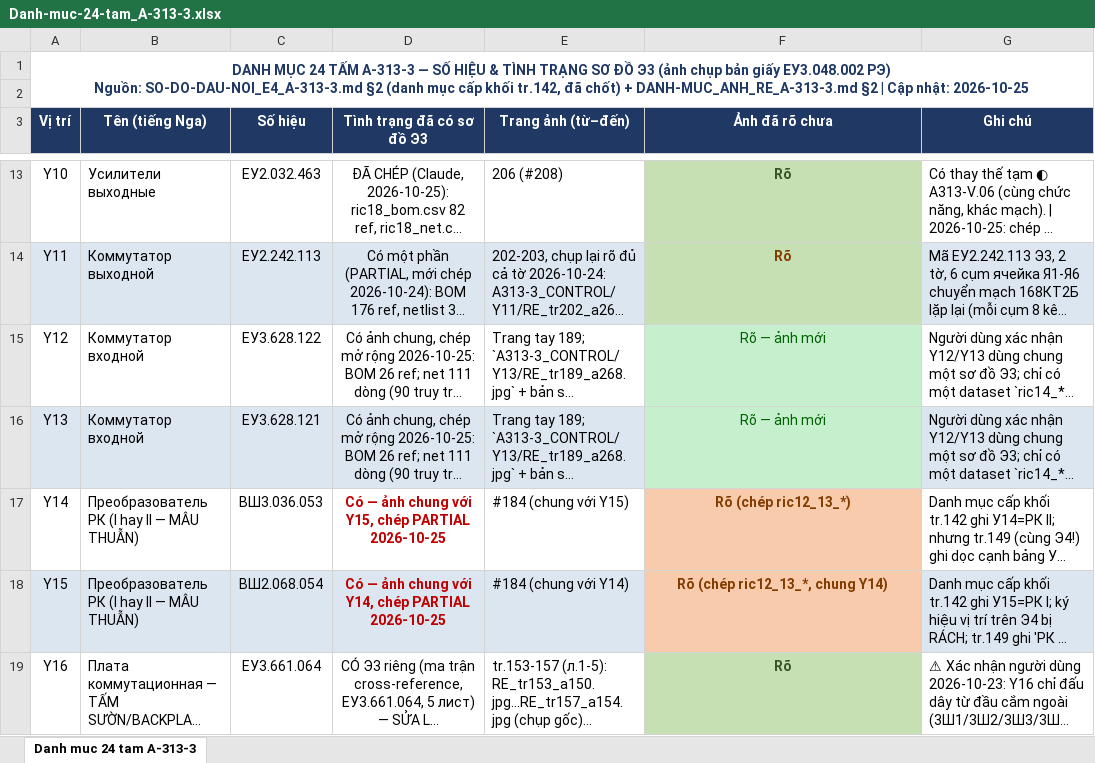
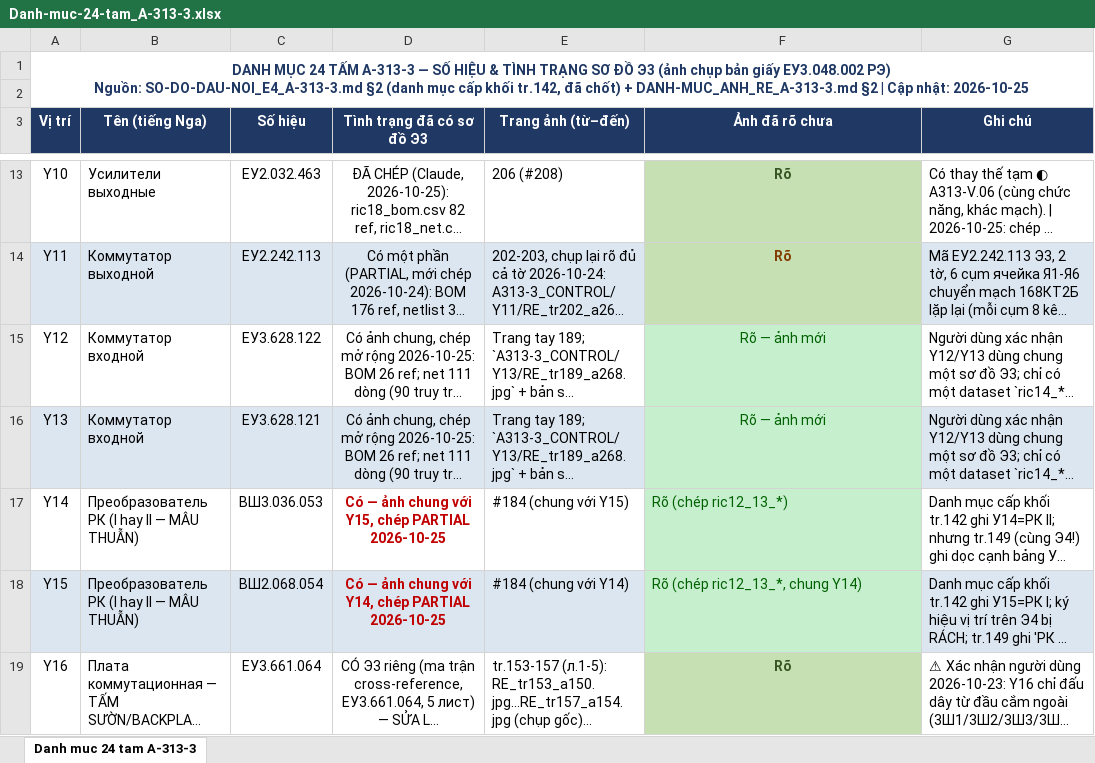
Before and after one commit to DarkZyno201097/A313-V, an Excel workbook: Excel center control/Danh-muc-24-tam_A-313-3.xlsx, sheet Danh muc 24 tam A-313-3, drawn as a sheet; only a part is shown, gaps mark what is left out; long unchanged cells end in …; values as stored, in another font and other column widths than the file's, no borders; the diff covers the shown part only; the diff names each change by its address in the sheet, - before the commit and + after, or states it on an @@ line.

```diff
--- a/Excel center control/Danh-muc-24-tam_A-313-3.xlsx (sheet Danh muc 24 tam A-313-3)
+++ b/Excel center control/Danh-muc-24-tam_A-313-3.xlsx (sheet Danh muc 24 tam A-313-3)
@@ F17:F18 fill: #F8CBAD → #C6EFCE, bold: on → off, text colour: #833C00 → #006100, alignment: center → left @@
```
Also changed, not shown: 2 edited cells elsewhere in this sheet, 7 other files.
